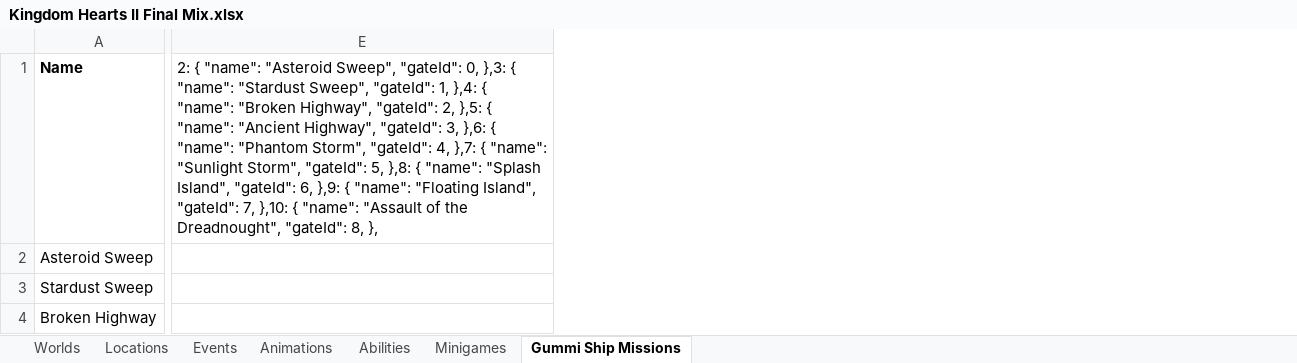
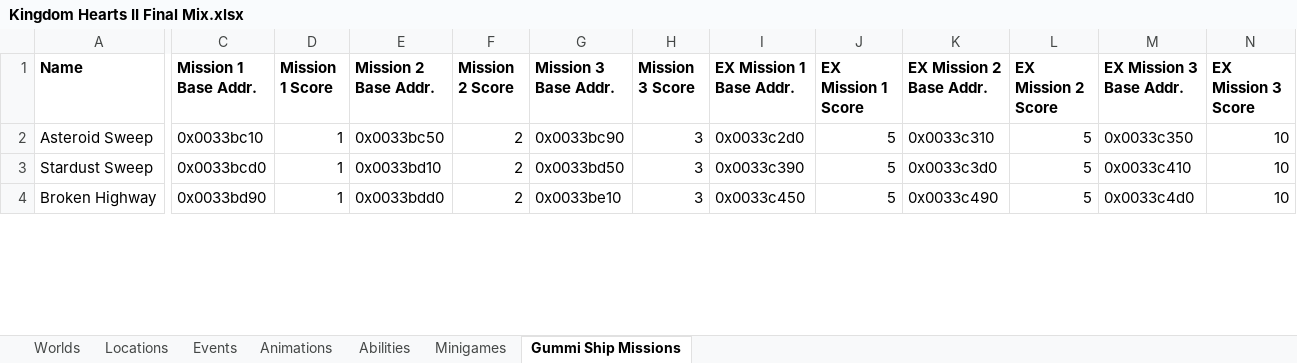
Before and after one commit to MagmarFire/RetroAchievements, an Excel workbook: Kingdom Hearts II Final Mix.xlsx, sheet Gummi Ship Missions, drawn as a sheet; only a part is shown, gaps mark what is left out; values as stored, in another font and other column widths than the file's, no borders; removed rows and columns are numbered as before the commit, all else as after; the diff covers the shown part only; the diff names each change by its address in the sheet, - before the commit and + after, or states it on an @@ line.

Commit message:
Added EX Mission achievements

```diff
--- a/Kingdom Hearts II Final Mix.xlsx (sheet Gummi Ship Missions)
+++ b/Kingdom Hearts II Final Mix.xlsx (sheet Gummi Ship Missions)
+column C (Mission 1 Base Addr.), rows 2-4: 0x0033bc10 | 0x0033bcd0 | 0x0033bd90
+column D (Mission 1 Score), rows 2-4: all 1
+column E (Mission 2 Base Addr.), rows 2-4: 0x0033bc50 | 0x0033bd10 | 0x0033bdd0
+column F (Mission 2 Score), rows 2-4: all 2
+column G (Mission 3 Base Addr.), rows 2-4: 0x0033bc90 | 0x0033bd50 | 0x0033be10
+column H (Mission 3 Score), rows 2-4: all 3
+column I (EX Mission 1 Base Addr.), rows 2-4: 0x0033c2d0 | 0x0033c390 | 0x0033c450
+column J (EX Mission 1 Score), rows 2-4: all 5
+column K (EX Mission 2 Base Addr.), rows 2-4: 0x0033c310 | 0x0033c3d0 | 0x0033c490
+column L (EX Mission 2 Score), rows 2-4: all 5
+column M (EX Mission 3 Base Addr.), rows 2-4: 0x0033c350 | 0x0033c410 | 0x0033c4d0
+column N (EX Mission 3 Score), rows 2-4: all 10
-column E, row 1: 2: { "name": "Asteroid Sweep", "gateId": 0, },3: { "name": "Stardust Sweep", "gateId": 1, },4: { "name": "Broken Highway", "gateId": 2, },5: { "name": "Ancient Highway", "gateId": 3, },6: { "name": "Phantom Storm", "gateId": 4, },7: { "name": "Sunlight Storm", "gateId": 5, },8: { "name": "Splash Island", "gateId": 6, },9: { "name": "Floating Island", "gateId": 7, },10: { "name": "Assault of the Dreadnought", "gateId": 8, },
```
Also changed, not shown: 1 added column and 9 edited cells elsewhere in this sheet, 1 other file.
